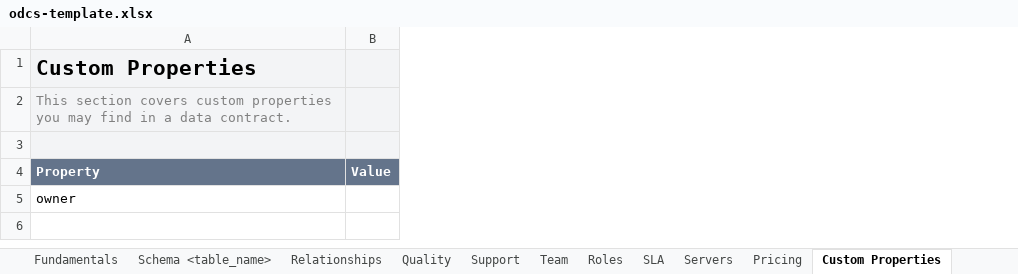
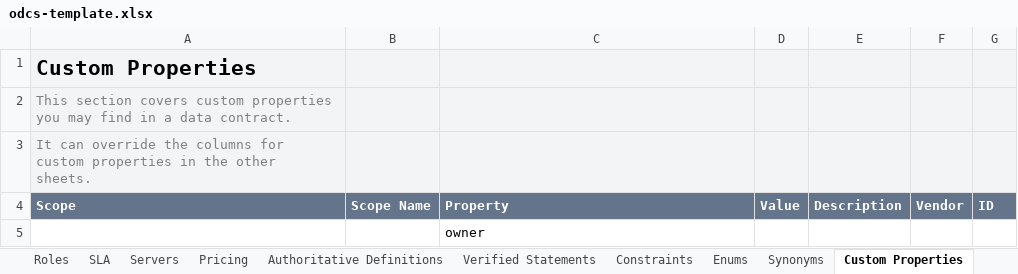
Before and after one commit to datacontract/open-data-contract-standard-excel-template, an Excel workbook: odcs-template.xlsx, sheet Custom Properties, drawn as a sheet; values as stored, in another font and other column widths than the file's, no borders; addresses are those after the commit; the diff names each change by its address in the sheet, - before the commit and + after, or states it on an @@ line.

```diff
--- a/odcs-template.xlsx (sheet Custom Properties)
+++ b/odcs-template.xlsx (sheet Custom Properties)
+sheet tab: Authoritative Definitions
+sheet tab: Verified Statements
+sheet tab: Constraints
+sheet tab: Enums
+sheet tab: Synonyms
+column A, rows 1-4: Custom Properties | This section covers custom properties you may find in a data contract. | It can override the columns for custom properties in the other sheets. | Scope
+column B, row 4: Scope Name
+column E, row 4: Description
+column F, row 4: Vendor
+column G, row 4: ID
-C1: Custom Properties
+C1: (empty)
-C2: This section covers custom properties you may find in a data contract.
+C2: (empty)
```
Also changed, not shown: sheet Servers, sheet Quality, sheet Schema <table_name>, sheet SLA, sheet Team, sheet Roles, 5 more sheets.
